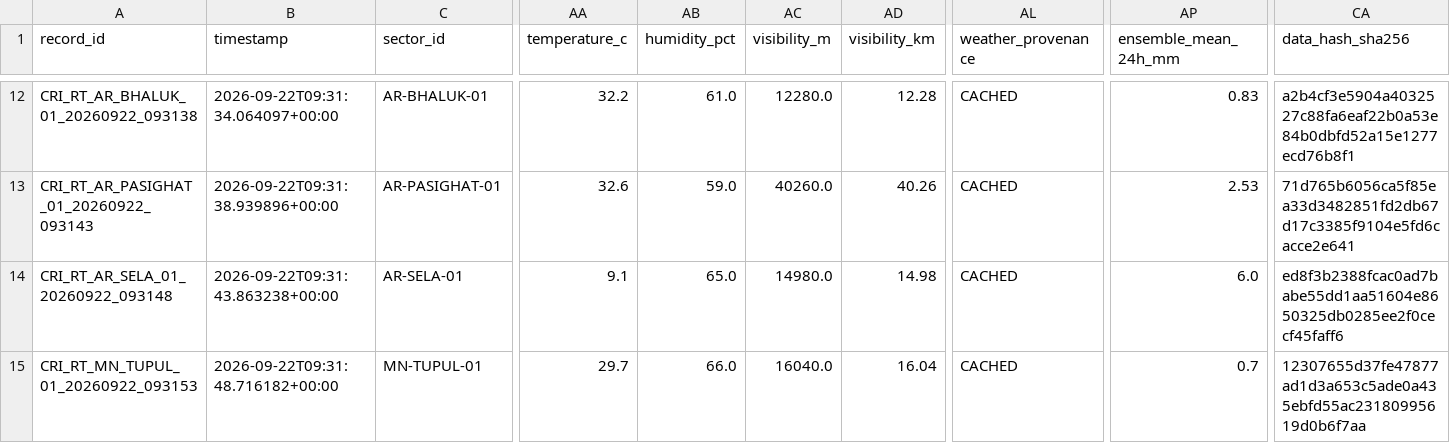
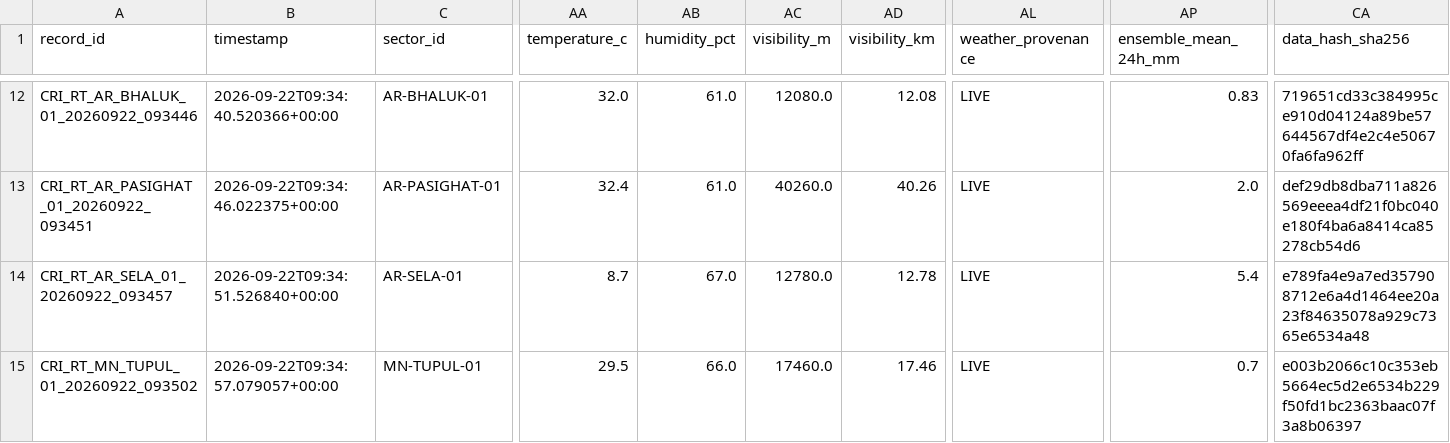
Before and after one commit to dimpu-sashank2008/parvatnetra, a CSV file: data/realtime/realtime_cri_dataset.csv, drawn as a sheet; only a part is shown, gaps mark what is left out; the diff covers the shown part only; the diff names each change by its address in the sheet, - before the commit and + after, or states it on an @@ line.

Commit message:
feat: Phase 14 CV crack triage, DBSCAN clustering, and live Chrome DevTools screenshots

```diff
--- a/data/realtime/realtime_cri_dataset.csv
+++ b/data/realtime/realtime_cri_dataset.csv
-A12 (record_id): CRI_RT_AR_BHALUK_01_20260922_093138
+A12 (record_id): CRI_RT_AR_BHALUK_01_20260922_093446
-B12 (timestamp): 2026-09-22T09:31:34.064097+00:00
+B12 (timestamp): 2026-09-22T09:34:40.520366+00:00
-AA12 (temperature_c): 32.2
+AA12 (temperature_c): 32.0
-AC12 (visibility_m): 12280.0
+AC12 (visibility_m): 12080.0
-AD12 (visibility_km): 12.28
+AD12 (visibility_km): 12.08
-AL12:AL15 (weather_provenance): CACHED
+AL12:AL15 (weather_provenance): LIVE
-CA12 (data_hash_sha256): a2b4cf3e5904a4032527c88fa6eaf22b0a53e84b0dbfd52a15e1277ecd76b8f1
+CA12 (data_hash_sha256): 719651cd33c384995ce910d04124a89be57644567df4e2c4e50670fa6fa962ff
-A13 (record_id): CRI_RT_AR_PASIGHAT_01_20260922_093143
+A13 (record_id): CRI_RT_AR_PASIGHAT_01_20260922_093451
-B13 (timestamp): 2026-09-22T09:31:38.939896+00:00
+B13 (timestamp): 2026-09-22T09:34:46.022375+00:00
-AA13 (temperature_c): 32.6
+AA13 (temperature_c): 32.4
-AB13 (humidity_pct): 59.0
+AB13 (humidity_pct): 61.0
-AP13 (ensemble_mean_24h_mm): 2.53
+AP13 (ensemble_mean_24h_mm): 2.0
-CA13 (data_hash_sha256): 71d765b6056ca5f85ea33d3482851fd2db67d17c3385f9104e5fd6cacce2e641
+CA13 (data_hash_sha256): def29db8dba711a826569eeea4df21f0bc040e180f4ba6a8414ca85278cb54d6
-A14 (record_id): CRI_RT_AR_SELA_01_20260922_093148
+A14 (record_id): CRI_RT_AR_SELA_01_20260922_093457
-B14 (timestamp): 2026-09-22T09:31:43.863238+00:00
+B14 (timestamp): 2026-09-22T09:34:51.526840+00:00
-AA14 (temperature_c): 9.1
+AA14 (temperature_c): 8.7
-AB14 (humidity_pct): 65.0
+AB14 (humidity_pct): 67.0
-AC14 (visibility_m): 14980.0
+AC14 (visibility_m): 12780.0
-AD14 (visibility_km): 14.98
+AD14 (visibility_km): 12.78
-AP14 (ensemble_mean_24h_mm): 6.0
+AP14 (ensemble_mean_24h_mm): 5.4
-CA14 (data_hash_sha256): ed8f3b2388fcac0ad7babe55dd1aa51604e8650325db0285ee2f0cecf45faff6
+CA14 (data_hash_sha256): e789fa4e9a7ed357908712e6a4d1464ee20a23f84635078a929c7365e6534a48
-A15 (record_id): CRI_RT_MN_TUPUL_01_20260922_093153
+A15 (record_id): CRI_RT_MN_TUPUL_01_20260922_093502
-B15 (timestamp): 2026-09-22T09:31:48.716182+00:00
+B15 (timestamp): 2026-09-22T09:34:57.079057+00:00
-AA15 (temperature_c): 29.7
+AA15 (temperature_c): 29.5
-AC15 (visibility_m): 16040.0
+AC15 (visibility_m): 17460.0
-AD15 (visibility_km): 16.04
+AD15 (visibility_km): 17.46
-CA15 (data_hash_sha256): 12307655d37fe47877ad1d3a653c5ade0a435ebfd55ac23180995619d0b6f7aa
+CA15 (data_hash_sha256): e003b2066c10c353eb5664ec5d2e6534b229f50fd1bc2363baac07f3a8b06397
```
Also changed, not shown: 142 edited cells elsewhere in this file, 4 other files.
